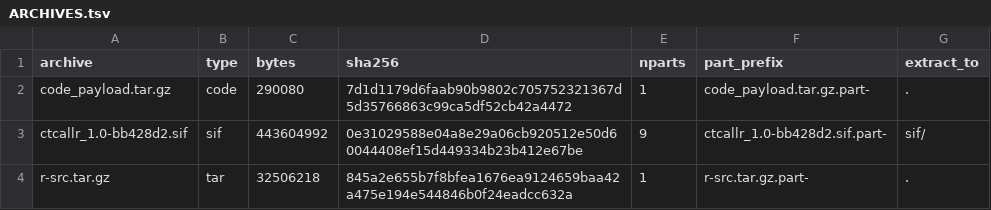
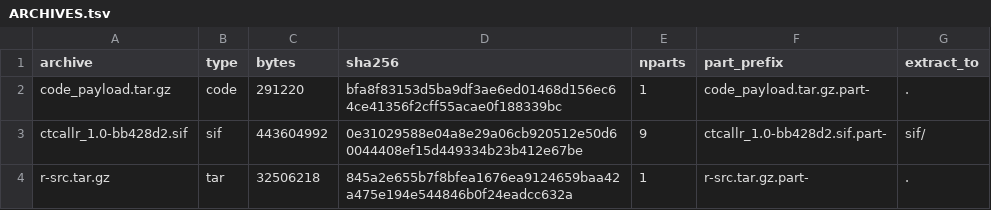
Before and after one commit to Tim-Yu/ctcallr-offline, a TSV file: manifests/v1.0/ARCHIVES.tsv, drawn as a sheet.

```diff
--- a/manifests/v1.0/ARCHIVES.tsv
+++ b/manifests/v1.0/ARCHIVES.tsv
@@ -1,3 +1,3 @@
 archive	type	bytes	sha256	nparts	part_prefix	extract_to
-code_payload.tar.gz	code	290080	7d1d1179d6faab90b9802c705752321367d5d35766863c99ca5df52cb42a4472	1	code_payload.tar.gz.part-	.
+code_payload.tar.gz	code	291220	bfa8f83153d5ba9df3ae6ed01468d156ec64ce41356f2cff55acae0f188339bc	1	code_payload.tar.gz.part-	.
 ctcallr_1.0-bb428d2.sif	sif	443604992	0e31029588e04a8e29a06cb920512e50d60044408ef15d449334b23b412e67be	9	ctcallr_1.0-bb428d2.sif.part-	sif/
```
Also changed, not shown: manifests/v1.0/MANIFEST.tsv, 7 other files.
